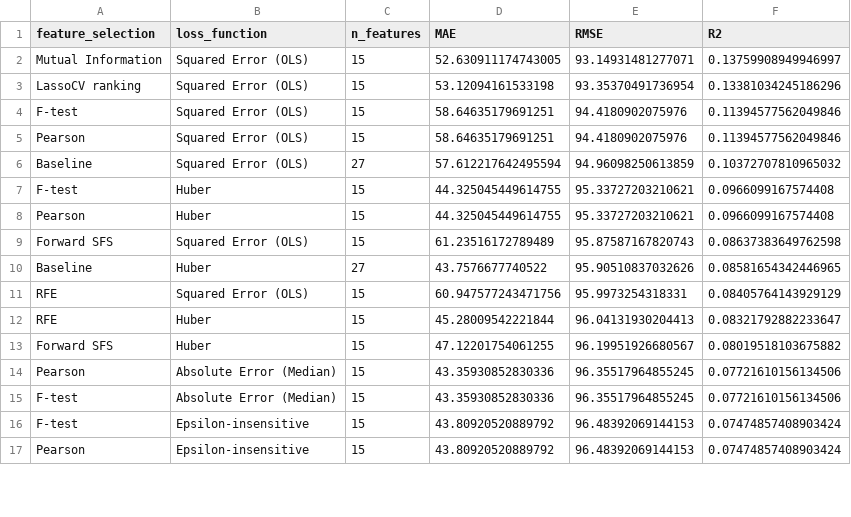
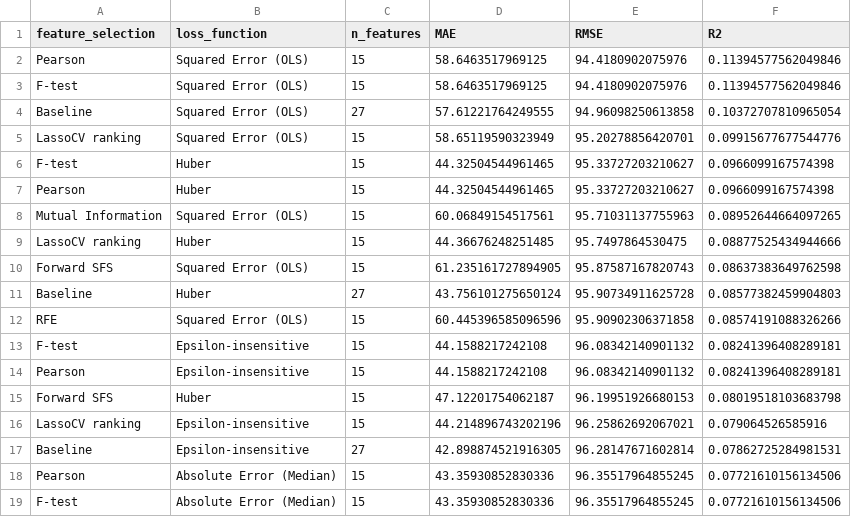
Before and after one commit to MERYAN-421/appliances-energy-feature-loss-comparison, a CSV file: outputs/metrics/validation_results.csv, drawn as a sheet; only a part is shown; the diff covers the shown part only.

```diff
--- a/outputs/metrics/validation_results.csv
+++ b/outputs/metrics/validation_results.csv
@@ -1,17 +1,19 @@
 feature_selection,loss_function,n_features,MAE,RMSE,R2
-Mutual Information,Squared Error (OLS),15,52.630911174743005,93.14931481277071,0.13759908949946997
-LassoCV ranking,Squared Error (OLS),15,53.12094161533198,93.35370491736954,0.13381034245186296
-F-test,Squared Error (OLS),15,58.64635179691251,94.4180902075976,0.11394577562049846
-Pearson,Squared Error (OLS),15,58.64635179691251,94.4180902075976,0.11394577562049846
-Baseline,Squared Error (OLS),27,57.612217642495594,94.96098250613859,0.10372707810965032
-F-test,Huber,15,44.325045449614755,95.33727203210621,0.0966099167574408
-Pearson,Huber,15,44.325045449614755,95.33727203210621,0.0966099167574408
-Forward SFS,Squared Error (OLS),15,61.23516172789489,95.87587167820743,0.08637383649762598
-Baseline,Huber,27,43.7576677740522,95.90510837032626,0.08581654342446965
-RFE,Squared Error (OLS),15,60.947577243471756,95.9973254318331,0.08405764143929129
-RFE,Huber,15,45.28009542221844,96.04131930204413,0.08321792882233647
-Forward SFS,Huber,15,47.12201754061255,96.19951926680567,0.08019518103675882
+Pearson,Squared Error (OLS),15,58.6463517969125,94.4180902075976,0.11394577562049846
+F-test,Squared Error (OLS),15,58.6463517969125,94.4180902075976,0.11394577562049846
+Baseline,Squared Error (OLS),27,57.61221764249555,94.96098250613858,0.10372707810965054
+LassoCV ranking,Squared Error (OLS),15,58.65119590323949,95.20278856420701,0.09915677677544776
+F-test,Huber,15,44.32504544961465,95.33727203210627,0.0966099167574398
+Pearson,Huber,15,44.32504544961465,95.33727203210627,0.0966099167574398
+Mutual Information,Squared Error (OLS),15,60.06849154517561,95.71031137755963,0.08952644664097265
+LassoCV ranking,Huber,15,44.36676248251485,95.7497864530475,0.08877525434944666
+Forward SFS,Squared Error (OLS),15,61.235161727894905,95.87587167820743,0.08637383649762598
+Baseline,Huber,27,43.756101275650124,95.90734911625728,0.08577382459904803
+RFE,Squared Error (OLS),15,60.445396585096596,95.90902306371858,0.08574191088326266
+F-test,Epsilon-insensitive,15,44.1588217242108,96.08342140901132,0.08241396408289181
+Pearson,Epsilon-insensitive,15,44.1588217242108,96.08342140901132,0.08241396408289181
+Forward SFS,Huber,15,47.12201754062187,96.19951926680153,0.08019518103683798
+LassoCV ranking,Epsilon-insensitive,15,44.214896743202196,96.25862692067021,0.079064526585916
+Baseline,Epsilon-insensitive,27,42.898874521916305,96.28147671602814,0.07862725284981531
 Pearson,Absolute Error (Median),15,43.35930852830336,96.35517964855245,0.07721610156134506
 F-test,Absolute Error (Median),15,43.35930852830336,96.35517964855245,0.07721610156134506
-F-test,Epsilon-insensitive,15,43.80920520889792,96.48392069144153,0.07474857408903424
-Pearson,Epsilon-insensitive,15,43.80920520889792,96.48392069144153,0.07474857408903424
```
Also changed, not shown: 5 added rows, 7 removed rows and 18 edited cells elsewhere in this file, outputs/metrics/selected_features.csv, outputs/metrics/test_results.csv, 31 other files.
